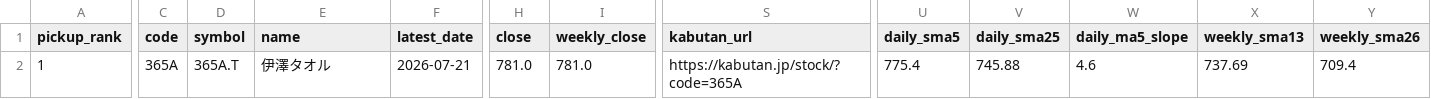
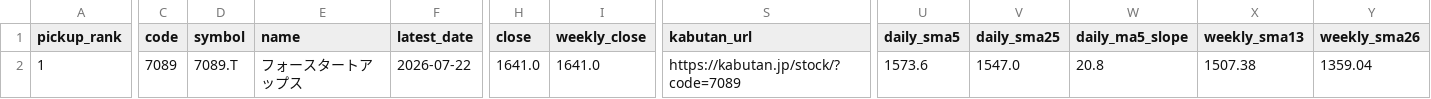
Before and after one commit to bosonization/stock-web-u001, a CSV file: pickup.csv, drawn as a sheet; only a part is shown, gaps mark what is left out; the diff covers the shown part only; the diff names each change by its address in the sheet, - before the commit and + after, or states it on an @@ line.

```diff
--- a/pickup.csv
+++ b/pickup.csv
-C2 (code): 365A
+C2 (code): 7089
-D2 (symbol): 365A.T
+D2 (symbol): 7089.T
-E2 (name): 伊澤タオル
+E2 (name): フォースタートアップス
-F2 (latest_date): 2026-07-21
+F2 (latest_date): 2026-07-22
-H2 (close): 781.0
+H2 (close): 1641.0
-I2 (weekly_close): 781.0
+I2 (weekly_close): 1641.0
-S2 (kabutan_url): https://kabutan.jp/stock/?code=365A
+S2 (kabutan_url): https://kabutan.jp/stock/?code=7089
-U2 (daily_sma5): 775.4
+U2 (daily_sma5): 1573.6
-V2 (daily_sma25): 745.88
+V2 (daily_sma25): 1547.0
-W2 (daily_ma5_slope): 4.6
+W2 (daily_ma5_slope): 20.8
-X2 (weekly_sma13): 737.69
+X2 (weekly_sma13): 1507.38
-Y2 (weekly_sma26): 709.4
+Y2 (weekly_sma26): 1359.04
```
Also changed, not shown: 47 edited cells elsewhere in this file, all_scores.csv, indicator_details.csv, 2 other files.
